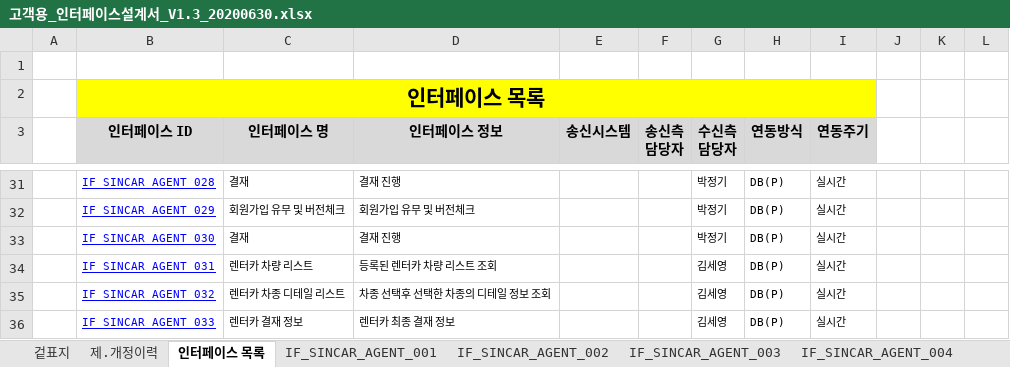
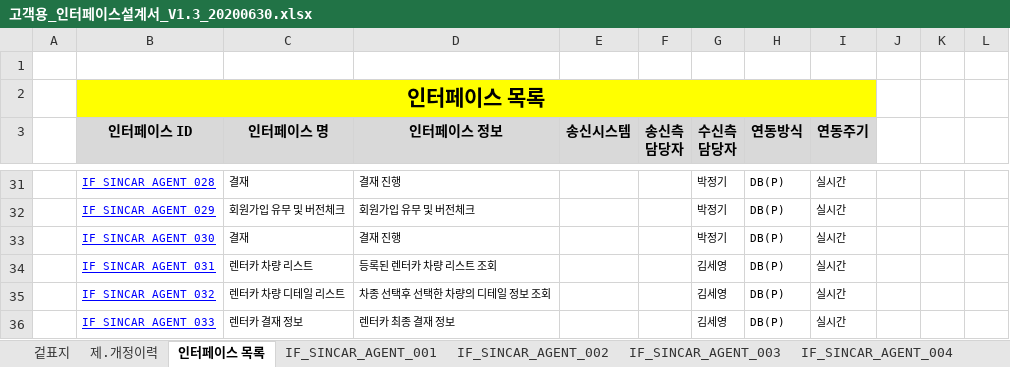
Before and after one commit to rixk-kim/sincarproject, an Excel workbook: Interface 문서/고객용_인터페이스설계서_V1.3_20200630.xlsx, sheet 인터페이스 목록, drawn as a sheet; only a part is shown, gaps mark what is left out; values as stored, in another font and other column widths than the file's, no borders; the diff names each change by its address in the sheet, - before the commit and + after, or states it on an @@ line.

```diff
--- a/Interface 문서/고객용_인터페이스설계서_V1.3_20200630.xlsx (sheet 인터페이스 목록)
+++ b/Interface 문서/고객용_인터페이스설계서_V1.3_20200630.xlsx (sheet 인터페이스 목록)
-C35 (인터페이스 명): 렌터카 차종 디테일 리스트
+C35 (인터페이스 명): 렌터카 차량 디테일 리스트
-D35 (인터페이스 정보): 차종 선택후 선택한 차종의 디테일 정보 조회
+D35 (인터페이스 정보): 차종 선택후 선택한 차량의 디테일 정보 조회
```
Also changed, not shown: sheet IF_SINCAR_AGENT_032, sheet IF_SINCAR_AGENT_031, 20 other files.
